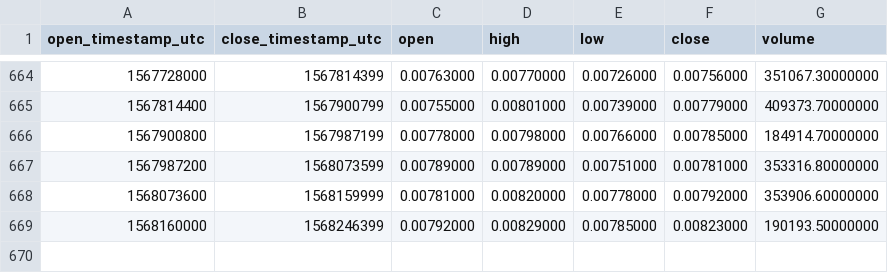
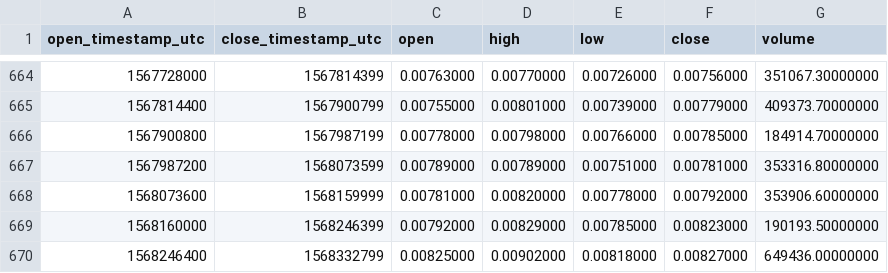
Before and after one commit to cryptobigbro/binance-BATBNB, a CSV file: binance-BATBNB-1d.csv, drawn as a sheet; only a part is shown, gaps mark what is left out.

Commit message:
Update OHLCV data.

```diff
--- a/binance-BATBNB-1d.csv
+++ b/binance-BATBNB-1d.csv
@@ -669 +669,2 @@ open_timestamp_utc,close_timestamp_utc,open,high,low,close,volume
 1568160000,1568246399,0.00792000,0.00829000,0.00785000,0.00823000,190193.50000000
+1568246400,1568332799,0.00825000,0.00902000,0.00818000,0.00827000,649436.00000000
```
Also changed, not shown: 1 other file.
